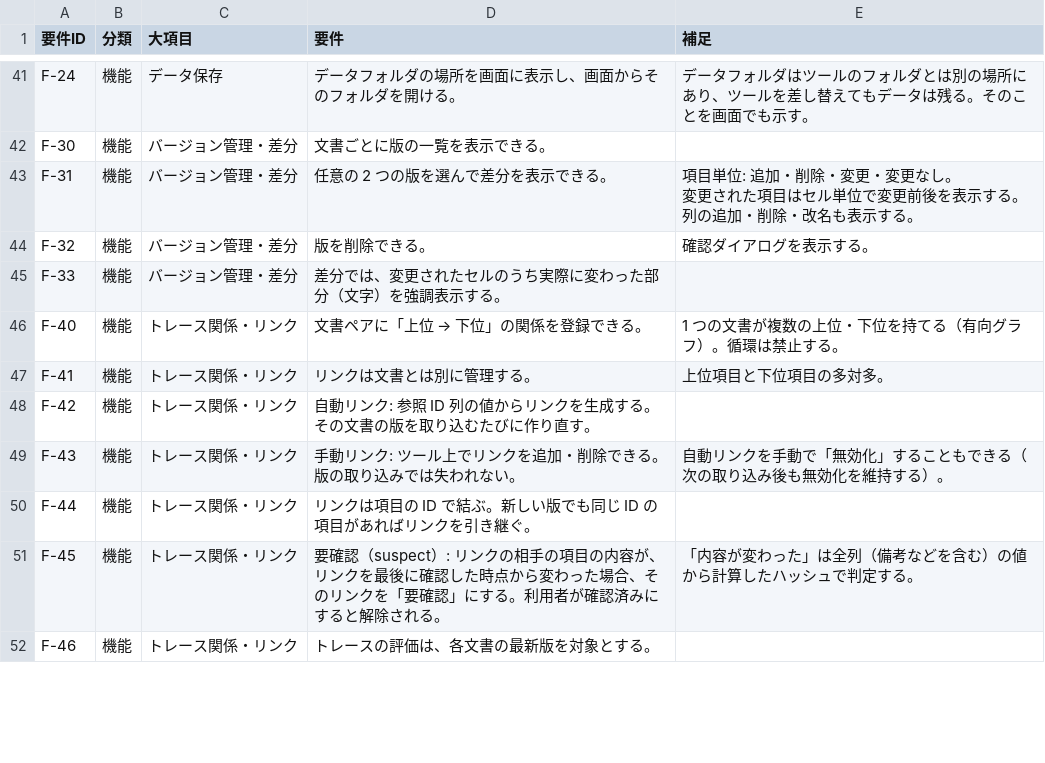
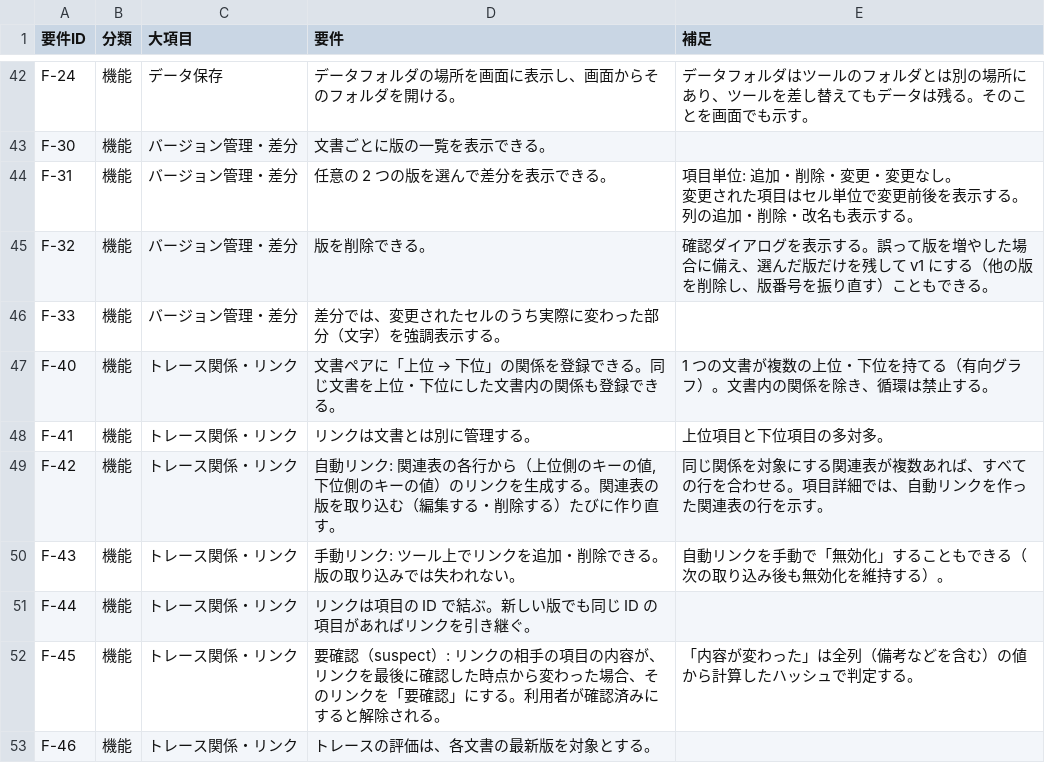
Before and after one commit to DFNasutarou/TraceabilityTool, a CSV file: docs/要件定義書.csv, drawn as a sheet; only a part is shown, gaps mark what is left out; the diff covers the shown part only.

```diff
--- a/docs/要件定義書.csv
+++ b/docs/要件定義書.csv
@@ -54,7 +55,7 @@ F-31,機能,バージョン管理・差分,任意の 2 つの版を選んで差
 列の追加・削除・改名も表示する。"
-F-32,機能,バージョン管理・差分,版を削除できる。,確認ダイアログを表示する。
+F-32,機能,バージョン管理・差分,版を削除できる。,確認ダイアログを表示する。誤って版を増やした場合に備え、選んだ版だけを残して v1 にする（他の版を削除し、版番号を振り直す）こともできる。
 F-33,機能,バージョン管理・差分,差分では、変更されたセルのうち実際に変わった部分（文字）を強調表示する。,
-F-40,機能,トレース関係・リンク,文書ペアに「上位 → 下位」の関係を登録できる。,1 つの文書が複数の上位・下位を持てる（有向グラフ）。循環は禁止する。
+F-40,機能,トレース関係・リンク,文書ペアに「上位 → 下位」の関係を登録できる。同じ文書を上位・下位にした文書内の関係も登録できる。,1 つの文書が複数の上位・下位を持てる（有向グラフ）。文書内の関係を除き、循環は禁止する。
 F-41,機能,トレース関係・リンク,リンクは文書とは別に管理する。,上位項目と下位項目の多対多。
-F-42,機能,トレース関係・リンク,自動リンク: 参照 ID 列の値からリンクを生成する。その文書の版を取り込むたびに作り直す。,
+F-42,機能,トレース関係・リンク,"自動リンク: 関連表の各行から（上位側のキーの値, 下位側のキーの値）のリンクを生成する。関連表の版を取り込む（編集する・削除する）たびに作り直す。",同じ関係を対象にする関連表が複数あれば、すべての行を合わせる。項目詳細では、自動リンクを作った関連表の行を示す。
 F-43,機能,トレース関係・リンク,手動リンク: ツール上でリンクを追加・削除できる。版の取り込みでは失われない。,自動リンクを手動で「無効化」することもできる（次の取り込み後も無効化を維持する）。
```
Also changed, not shown: 2 added rows and 4 edited cells elsewhere in this file, docs/詳細設計書.csv, 27 other files.
